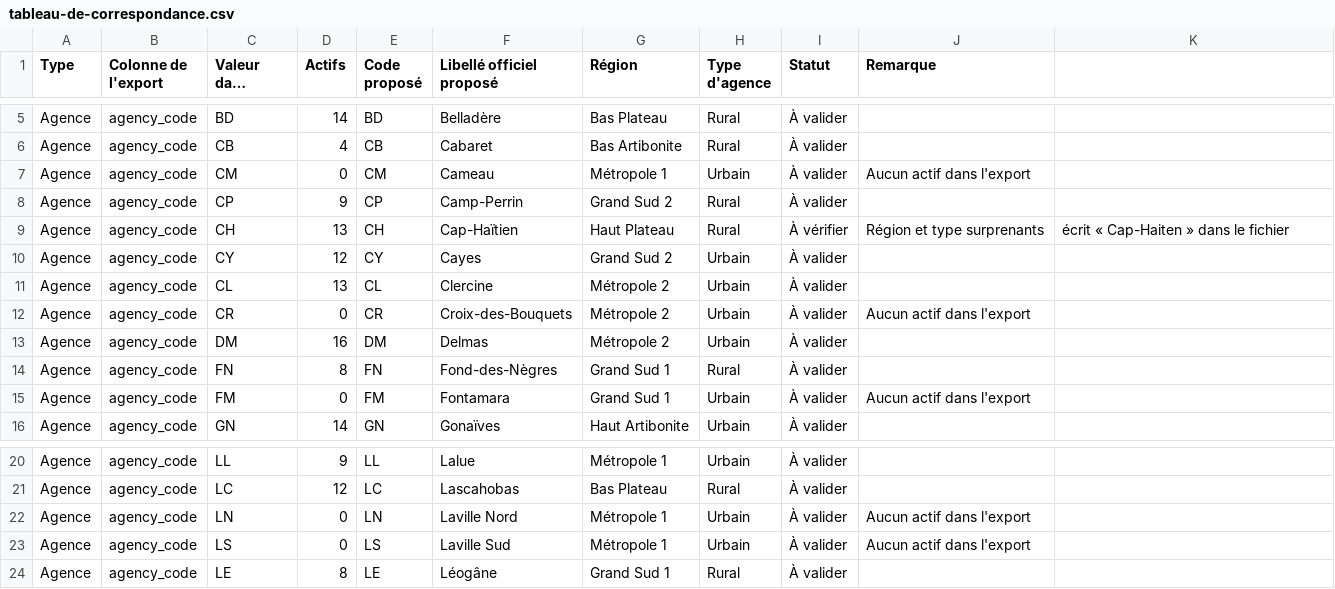
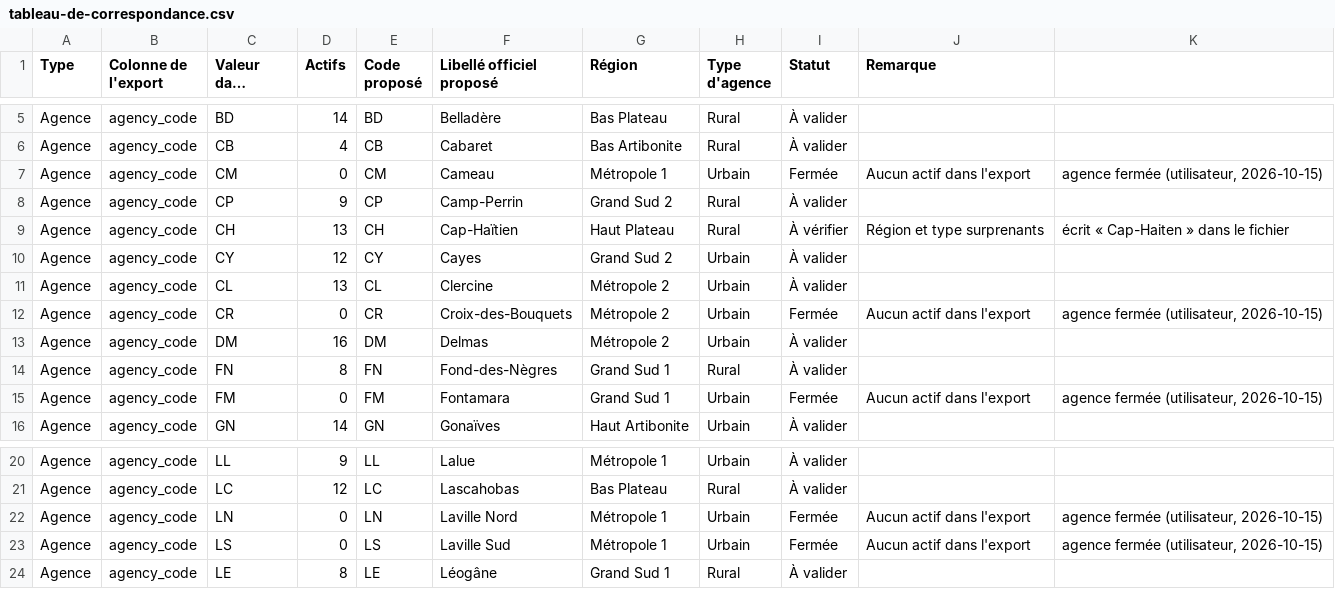
Before and after one commit to Paro-fds/acme-sa, a CSV file: docs/lot0/4-referentiel/tableau-de-correspondance.csv, drawn as a sheet; only a part is shown, gaps mark what is left out; long unchanged cells end in ….

```diff
--- a/docs/lot0/4-referentiel/tableau-de-correspondance.csv
+++ b/docs/lot0/4-referentiel/tableau-de-correspondance.csv
@@ -6,3 +6,3 @@ Agence;agency_code;BD;14;BD;Belladère;Bas Plateau;Rural;À valider;
 Agence;agency_code;CB;4;CB;Cabaret;Bas Artibonite;Rural;À valider;
-Agence;agency_code;CM;0;CM;Cameau;Métropole 1;Urbain;À valider;Aucun actif dans l'export
+Agence;agency_code;CM;0;CM;Cameau;Métropole 1;Urbain;Fermée;Aucun actif dans l'export ; agence fermée (utilisateur, 2026-10-15)
 Agence;agency_code;CP;9;CP;Camp-Perrin;Grand Sud 2;Rural;À valider;
@@ -11,6 +11,6 @@ Agence;agency_code;CY;12;CY;Cayes;Grand Sud 2;Urbain;À valider;
 Agence;agency_code;CL;13;CL;Clercine;Métropole 2;Urbain;À valider;
-Agence;agency_code;CR;0;CR;Croix-des-Bouquets;Métropole 2;Urbain;À valider;Aucun actif dans l'export
+Agence;agency_code;CR;0;CR;Croix-des-Bouquets;Métropole 2;Urbain;Fermée;Aucun actif dans l'export ; agence fermée (utilisateur, 2026-10-15)
 Agence;agency_code;DM;16;DM;Delmas;Métropole 2;Urbain;À valider;
 Agence;agency_code;FN;8;FN;Fond-des-Nègres;Grand Sud 1;Rural;À valider;
-Agence;agency_code;FM;0;FM;Fontamara;Grand Sud 1;Urbain;À valider;Aucun actif dans l'export
+Agence;agency_code;FM;0;FM;Fontamara;Grand Sud 1;Urbain;Fermée;Aucun actif dans l'export ; agence fermée (utilisateur, 2026-10-15)
 Agence;agency_code;GN;14;GN;Gonaïves;Haut Artibonite;Urbain;À valider;
@@ -21,4 +21,4 @@ Agence;agency_code;LL;9;LL;Lalue;Métropole 1;Urbain;À valider;
 Agence;agency_code;LC;12;LC;Lascahobas;Bas Plateau;Rural;À valider;
-Agence;agency_code;LN;0;LN;Laville Nord;Métropole 1;Urbain;À valider;Aucun actif dans l'export
-Agence;agency_code;LS;0;LS;Laville Sud;Métropole 1;Urbain;À valider;Aucun actif dans l'export
+Agence;agency_code;LN;0;LN;Laville Nord;Métropole 1;Urbain;Fermée;Aucun actif dans l'export ; agence fermée (utilisateur, 2026-10-15)
+Agence;agency_code;LS;0;LS;Laville Sud;Métropole 1;Urbain;Fermée;Aucun actif dans l'export ; agence fermée (utilisateur, 2026-10-15)
 Agence;agency_code;LE;8;LE;Léogâne;Grand Sud 1;Rural;À valider;
```
Also changed, not shown: 42 other files.
